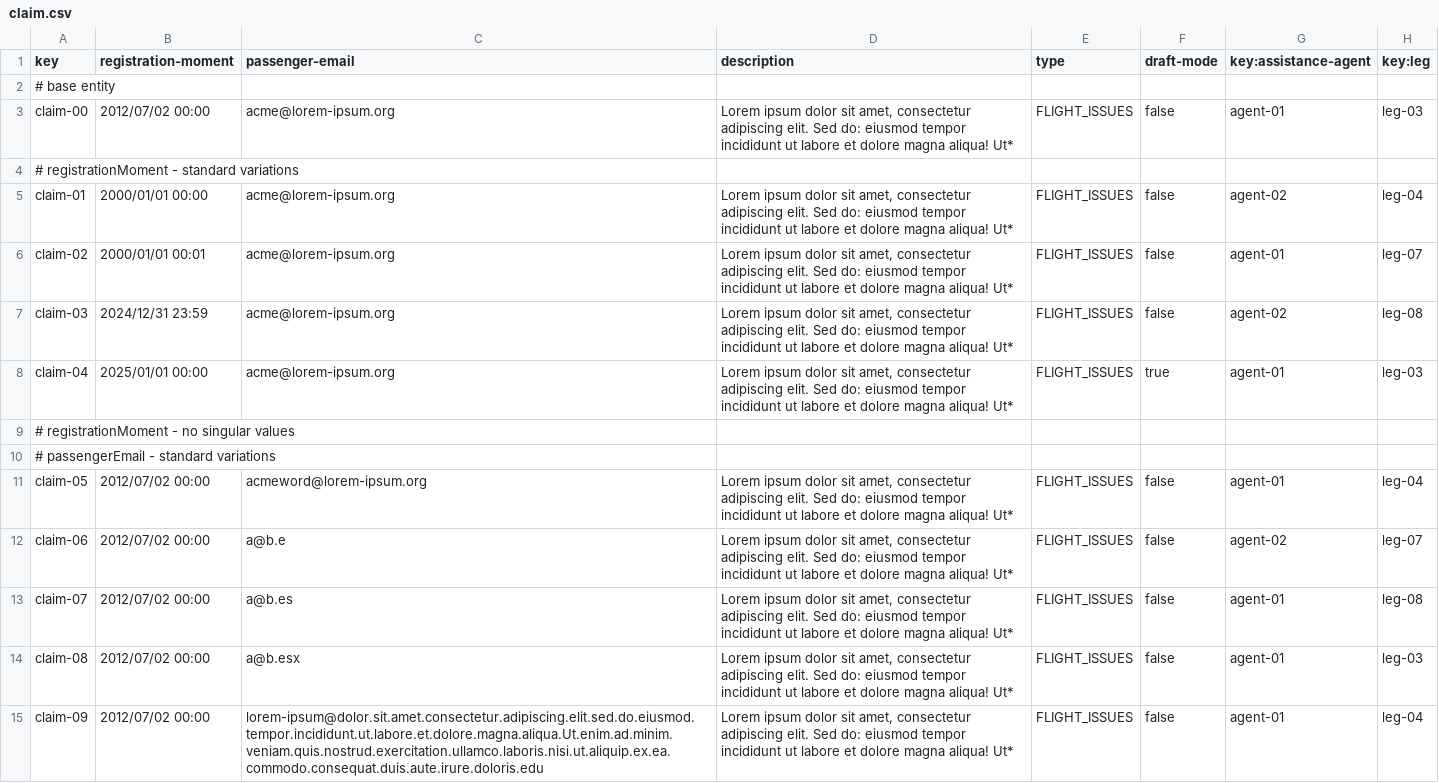
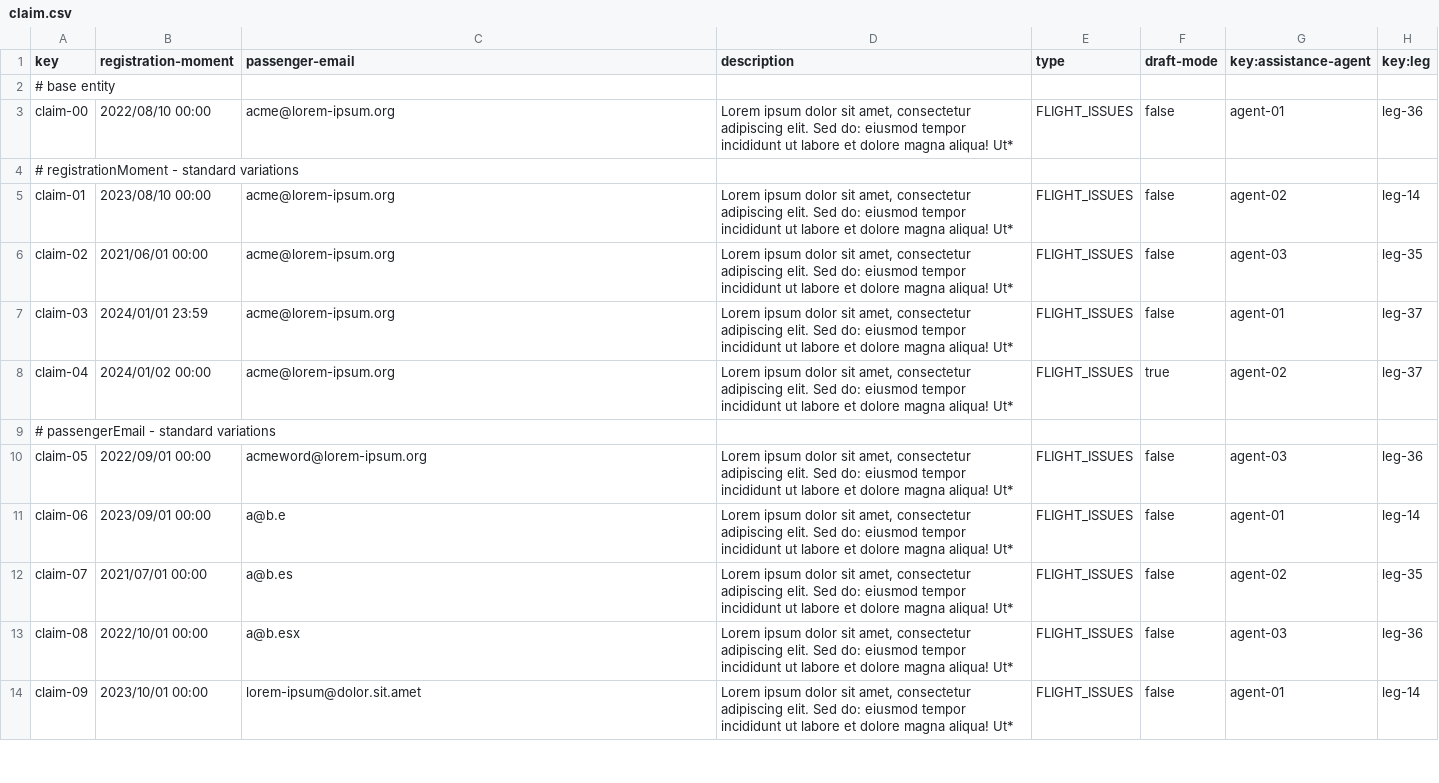
Before and after one commit to HectorGuePra/C3-047-Acme-Ans-C3, a CSV file: src/main/resources/WEB-INF/data/sample/claim.csv, drawn as a sheet; only a part is shown; the diff covers the shown part only.

```diff
--- a/src/main/resources/WEB-INF/data/sample/claim.csv
+++ b/src/main/resources/WEB-INF/data/sample/claim.csv
@@ -2,8 +2,7 @@ key,registration-moment,passenger-email,description,type,draft-mode,key:assistan
 # base entity
-claim-00,2012/07/02 00:00,acme@lorem-ipsum.org,"Lorem ipsum dolor sit amet, consectetur adipiscing elit. Sed do: eiusmod tempor incididunt ut labore et dolore magna aliqua! Ut*",FLIGHT_ISSUES,false,agent-01,leg-03
+claim-00,2022/08/10 00:00,acme@lorem-ipsum.org,"Lorem ipsum dolor sit amet, consectetur adipiscing elit. Sed do: eiusmod tempor incididunt ut labore et dolore magna aliqua! Ut*",FLIGHT_ISSUES,false,agent-01,leg-36
 # registrationMoment - standard variations
-claim-01,2000/01/01 00:00,acme@lorem-ipsum.org,"Lorem ipsum dolor sit amet, consectetur adipiscing elit. Sed do: eiusmod tempor incididunt ut labore et dolore magna aliqua! Ut*",FLIGHT_ISSUES,false,agent-02,leg-04
-claim-02,2000/01/01 00:01,acme@lorem-ipsum.org,"Lorem ipsum dolor sit amet, consectetur adipiscing elit. Sed do: eiusmod tempor incididunt ut labore et dolore magna aliqua! Ut*",FLIGHT_ISSUES,false,agent-01,leg-07
-claim-03,2024/12/31 23:59,acme@lorem-ipsum.org,"Lorem ipsum dolor sit amet, consectetur adipiscing elit. Sed do: eiusmod tempor incididunt ut labore et dolore magna aliqua! Ut*",FLIGHT_ISSUES,false,agent-02,leg-08
-claim-04,2025/01/01 00:00,acme@lorem-ipsum.org,"Lorem ipsum dolor sit amet, consectetur adipiscing elit. Sed do: eiusmod tempor incididunt ut labore et dolore magna aliqua! Ut*",FLIGHT_ISSUES,true,agent-01,leg-03
-# registrationMoment - no singular values
+claim-01,2023/08/10 00:00,acme@lorem-ipsum.org,"Lorem ipsum dolor sit amet, consectetur adipiscing elit. Sed do: eiusmod tempor incididunt ut labore et dolore magna aliqua! Ut*",FLIGHT_ISSUES,false,agent-02,leg-14
+claim-02,2021/06/01 00:00,acme@lorem-ipsum.org,"Lorem ipsum dolor sit amet, consectetur adipiscing elit. Sed do: eiusmod tempor incididunt ut labore et dolore magna aliqua! Ut*",FLIGHT_ISSUES,false,agent-03,leg-35
+claim-03,2024/01/01 23:59,acme@lorem-ipsum.org,"Lorem ipsum dolor sit amet, consectetur adipiscing elit. Sed do: eiusmod tempor incididunt ut labore et dolore magna aliqua! Ut*",FLIGHT_ISSUES,false,agent-01,leg-37
+claim-04,2024/01/02 00:00,acme@lorem-ipsum.org,"Lorem ipsum dolor sit amet, consectetur adipiscing elit. Sed do: eiusmod tempor incididunt ut labore et dolore magna aliqua! Ut*",FLIGHT_ISSUES,true,agent-02,leg-37
@@ -11,5 +10,5 @@ claim-04,2025/01/01 00:00,acme@lorem-ipsum.org,"Lorem ipsum dolor sit amet, cons
-claim-05,2012/07/02 00:00,acmeword@lorem-ipsum.org,"Lorem ipsum dolor sit amet, consectetur adipiscing elit. Sed do: eiusmod tempor incididunt ut labore et dolore magna aliqua! Ut*",FLIGHT_ISSUES,false,agent-01,leg-04
-claim-06,2012/07/02 00:00,a@b.e,"Lorem ipsum dolor sit amet, consectetur adipiscing elit. Sed do: eiusmod tempor incididunt ut labore et dolore magna aliqua! Ut*",FLIGHT_ISSUES,false,agent-02,leg-07
-claim-07,2012/07/02 00:00,a@b.es,"Lorem ipsum dolor sit amet, consectetur adipiscing elit. Sed do: eiusmod tempor incididunt ut labore et dolore magna aliqua! Ut*",FLIGHT_ISSUES,false,agent-01,leg-08
-claim-08,2012/07/02 00:00,a@b.esx,"Lorem ipsum dolor sit amet, consectetur adipiscing elit. Sed do: eiusmod tempor incididunt ut labore et dolore magna aliqua! Ut*",FLIGHT_ISSUES,false,agent-01,leg-03
-claim-09,2012/07/02 00:00,lorem-ipsum@dolor.sit.amet.consectetur.adipiscing.elit.sed.do.eiusmod.tempor.incididunt.ut.labore.et.dolore.magna.aliqua.Ut.enim.ad.minim.veniam.quis.nostrud.exercitation.ullamco.laboris.nisi.ut.aliquip.ex.ea.commodo.consequat.duis.aute.irure.doloris.edu,"Lorem ipsum dolor sit amet, consectetur adipiscing elit. Sed do: eiusmod tempor incididunt ut labore et dolore magna aliqua! Ut*",FLIGHT_ISSUES,false,agent-01,leg-04
+claim-05,2022/09/01 00:00,acmeword@lorem-ipsum.org,"Lorem ipsum dolor sit amet, consectetur adipiscing elit. Sed do: eiusmod tempor incididunt ut labore et dolore magna aliqua! Ut*",FLIGHT_ISSUES,false,agent-03,leg-36
+claim-06,2023/09/01 00:00,a@b.e,"Lorem ipsum dolor sit amet, consectetur adipiscing elit. Sed do: eiusmod tempor incididunt ut labore et dolore magna aliqua! Ut*",FLIGHT_ISSUES,false,agent-01,leg-14
+claim-07,2021/07/01 00:00,a@b.es,"Lorem ipsum dolor sit amet, consectetur adipiscing elit. Sed do: eiusmod tempor incididunt ut labore et dolore magna aliqua! Ut*",FLIGHT_ISSUES,false,agent-02,leg-35
+claim-08,2022/10/01 00:00,a@b.esx,"Lorem ipsum dolor sit amet, consectetur adipiscing elit. Sed do: eiusmod tempor incididunt ut labore et dolore magna aliqua! Ut*",FLIGHT_ISSUES,false,agent-03,leg-36
+claim-09,2023/10/01 00:00,lorem-ipsum@dolor.sit.amet,"Lorem ipsum dolor sit amet, consectetur adipiscing elit. Sed do: eiusmod tempor incididunt ut labore et dolore magna aliqua! Ut*",FLIGHT_ISSUES,false,agent-01,leg-14
```
Also changed, not shown: 9 removed rows and 42 edited cells elsewhere in this file, src/main/resources/WEB-INF/data/sample/leg.csv, src/main/resources/WEB-INF/data/sample/tracking-log.csv, 17 other files.
